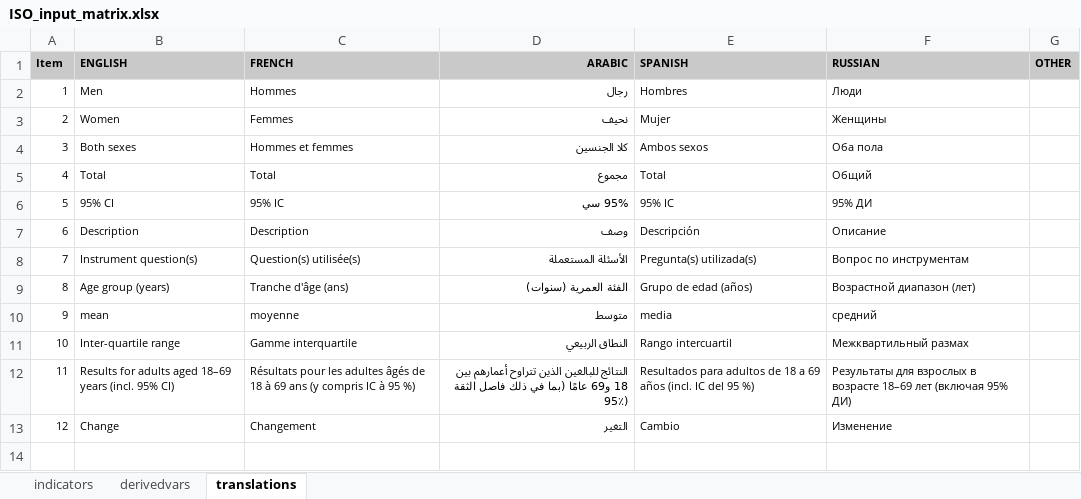
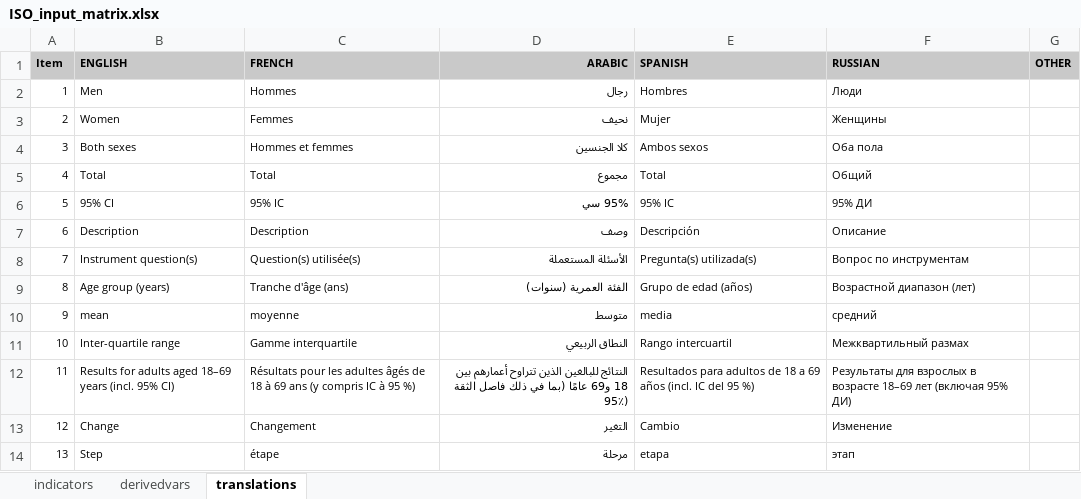
Before and after one commit to WHO-NCDSurveillance/STEPS, an Excel workbook: STEPS_data_analysis/data_input/ISO_input_matrix.xlsx, sheet translations, drawn as a sheet; values as stored, in another font and other column widths than the file's, no borders; the diff names each change by its address in the sheet, - before the commit and + after, or states it on an @@ line.

Commit message:
Add files via upload

```diff
--- a/STEPS_data_analysis/data_input/ISO_input_matrix.xlsx (sheet translations)
+++ b/STEPS_data_analysis/data_input/ISO_input_matrix.xlsx (sheet translations)
+row 14: 13 | Step | étape | مرحلة | etapa | этап
```
